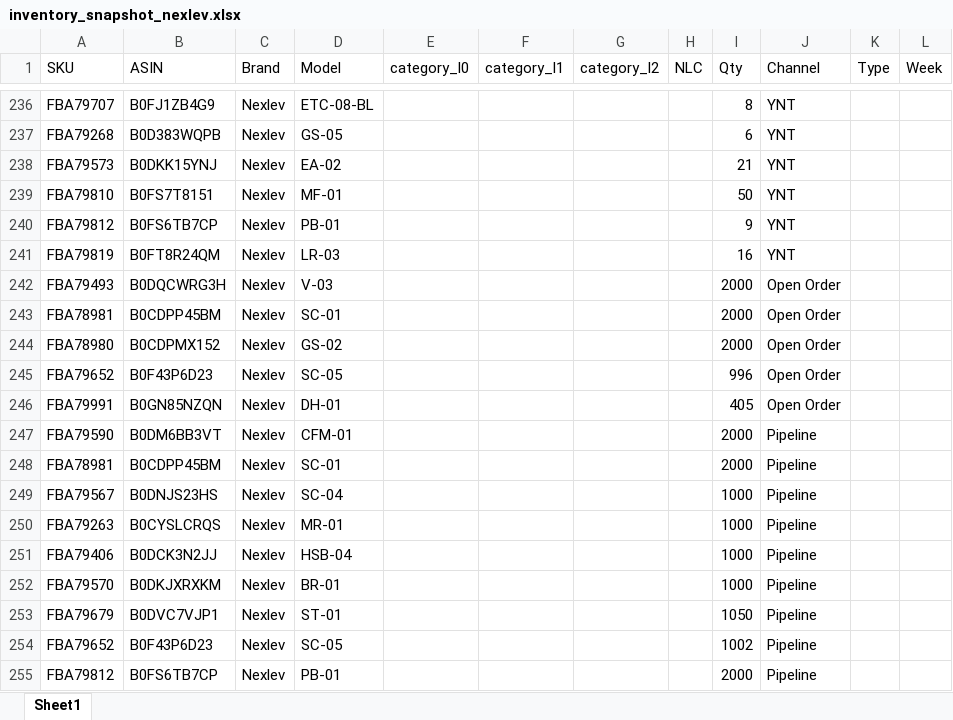
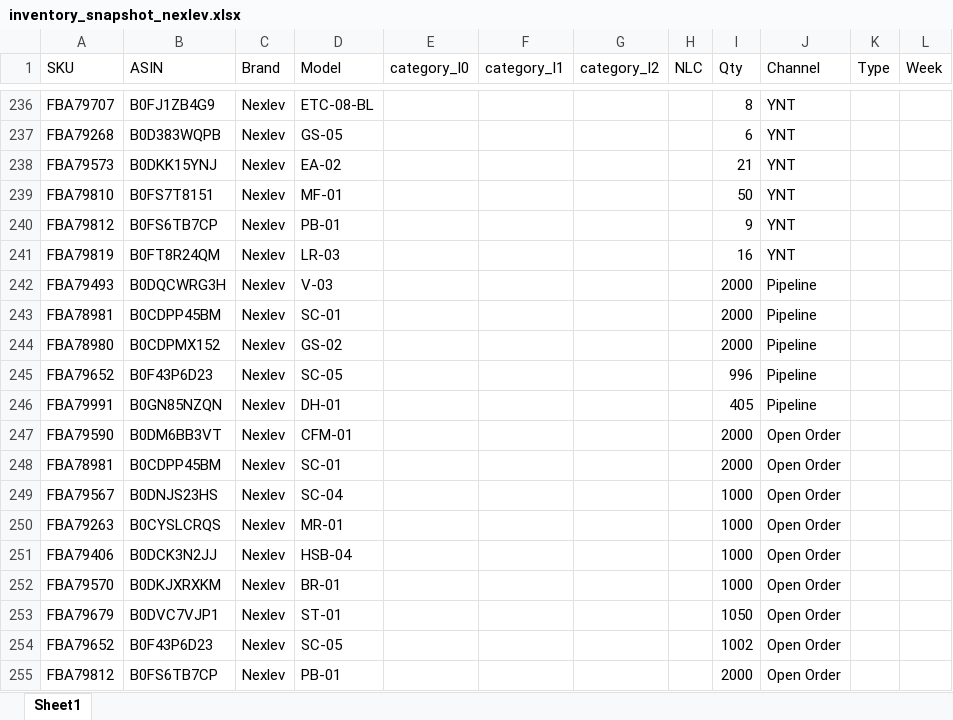
Before and after one commit to nitesh-lang/am-replenishment, an Excel workbook: data/input/inventory_snapshot_nexlev.xlsx, sheet Sheet1, drawn as a sheet; only a part is shown, gaps mark what is left out; values as stored, in another font and other column widths than the file's, no borders; removed rows and columns are numbered as before the commit, all else as after; the diff names each change by its address in the sheet, - before the commit and + after, or states it on an @@ line.

```diff
--- a/data/input/inventory_snapshot_nexlev.xlsx (sheet Sheet1)
+++ b/data/input/inventory_snapshot_nexlev.xlsx (sheet Sheet1)
-J242 (Channel): Open Order
+J242 (Channel): Pipeline
@@ row 248 moved to row 243: FBA78981 @@
+row 244: FBA78980 | B0CDPMX152 | Nexlev | GS-02 |  |  |  |  | 2000 | Pipeline
+row 245: FBA79652 | B0F43P6D23 | Nexlev | SC-05 |  |  |  |  | 996 | Pipeline
+row 246: FBA79991 | B0GN85NZQN | Nexlev | DH-01 |  |  |  |  | 405 | Pipeline
+row 247: FBA79590 | B0DM6BB3VT | Nexlev | CFM-01 |  |  |  |  | 2000 | Open Order
-row 244: FBA78980 | B0CDPMX152 | Nexlev | GS-02 |  |  |  |  | 2000 | Open Order
-row 245: FBA79652 | B0F43P6D23 | Nexlev | SC-05 |  |  |  |  | 996 | Open Order
-row 246: FBA79991 | B0GN85NZQN | Nexlev | DH-01 |  |  |  |  | 405 | Open Order
-row 247: FBA79590 | B0DM6BB3VT | Nexlev | CFM-01 |  |  |  |  | 2000 | Pipeline
-J249:J255 (Channel): Pipeline
+J249:J255 (Channel): Open Order
```
Also changed, not shown: data/input/Inventory_snapshot_WM.xlsx, data/input/Inventory_snapshot_audio_array.xlsx, 1 other file.
